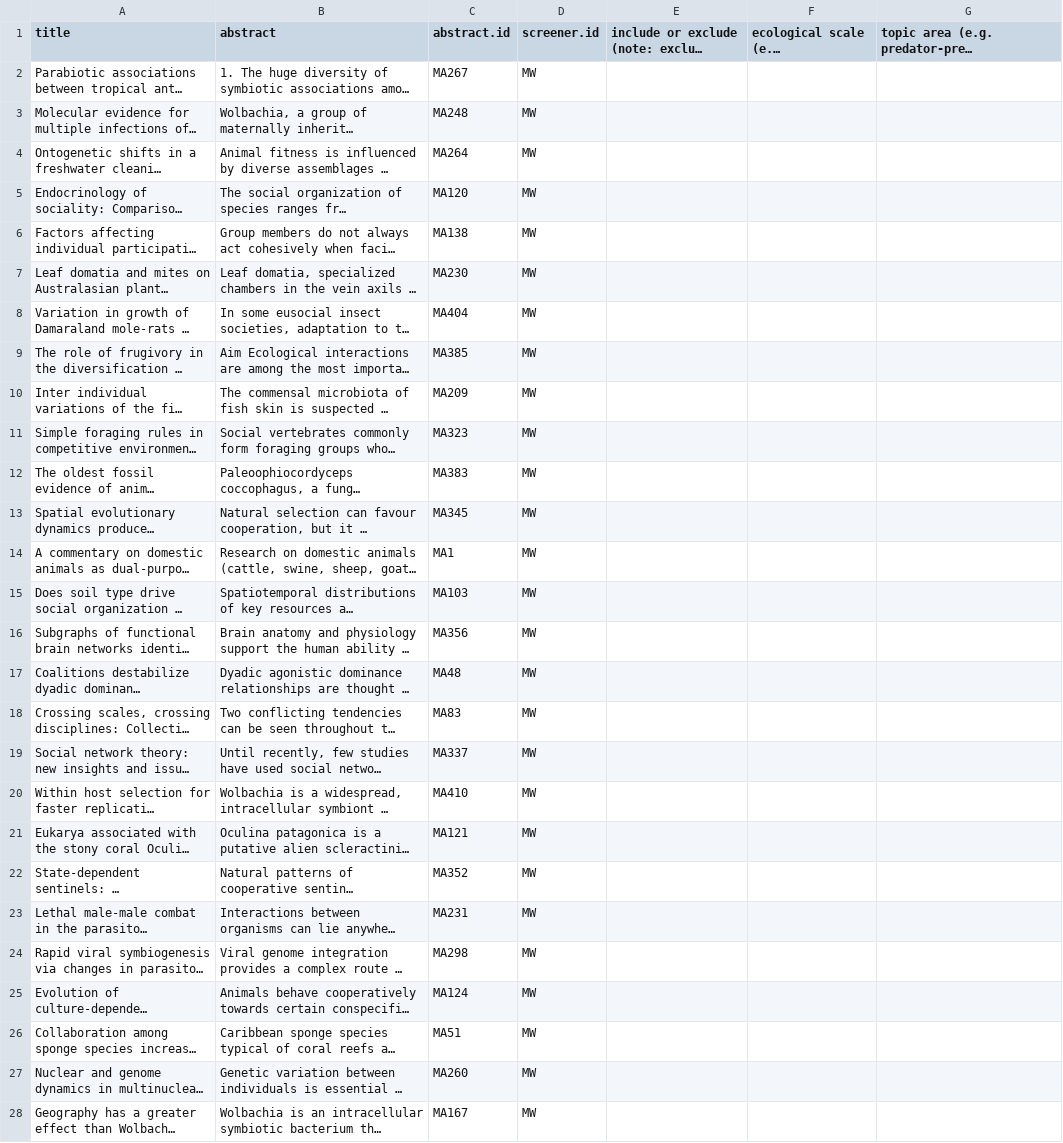
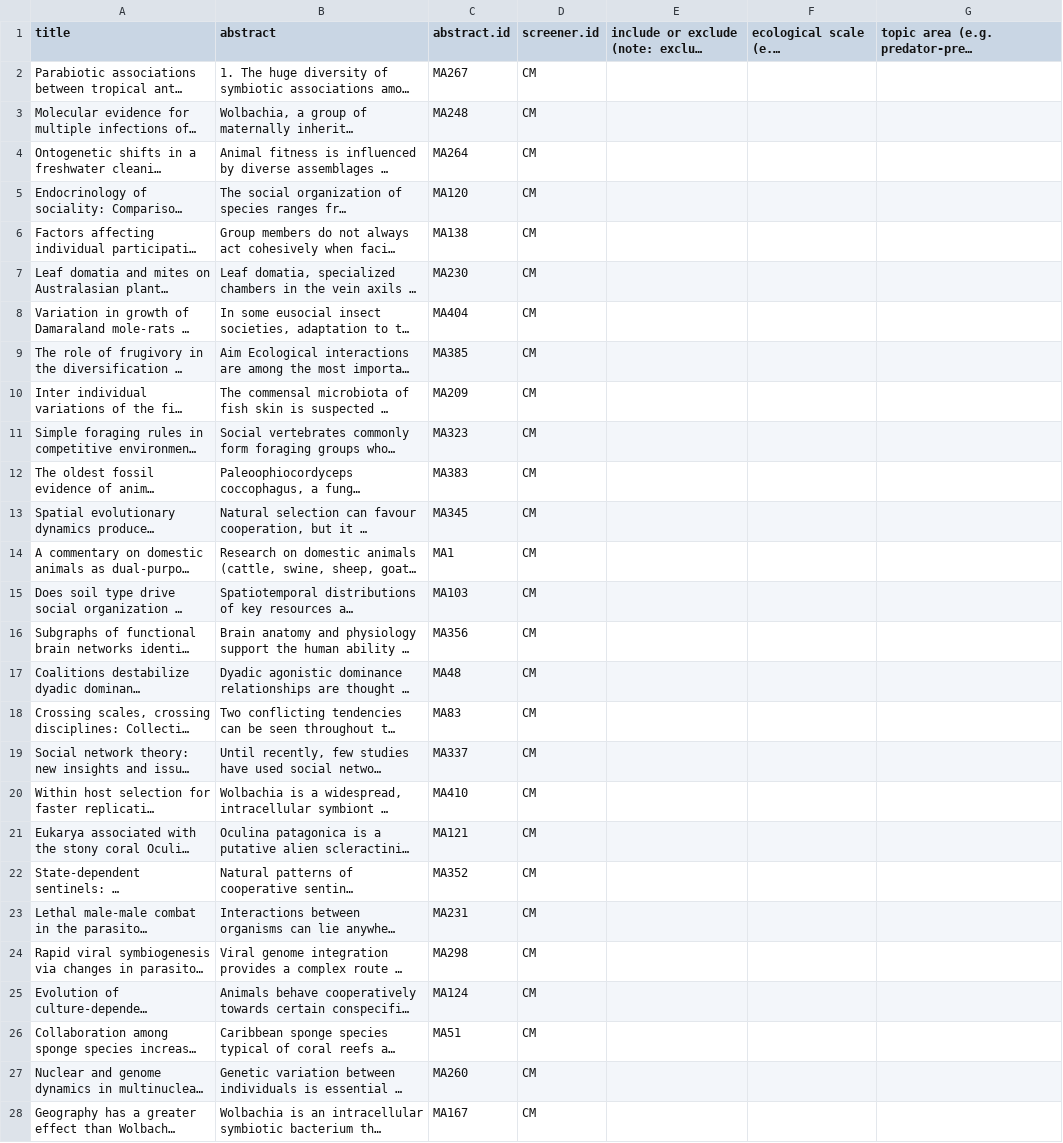
Before and after one commit to NPMoran/synthesis-review_mutualistism-antagonism, a CSV file: MA_screening_files/MA.fullrec.screendatA.pt4.csv, drawn as a sheet; only a part is shown; long unchanged cells end in …; the diff covers the shown part only; the diff names each change by its address in the sheet, - before the commit and + after, or states it on an @@ line.

Commit message:
screening progress

```diff
--- a/MA_screening_files/MA.fullrec.screendatA.pt4.csv
+++ b/MA_screening_files/MA.fullrec.screendatA.pt4.csv
-D2:D28 (screener.id): MW
+D2:D28 (screener.id): CM
```
Also changed, not shown: 55 edited cells elsewhere in this file, 7 other files.
